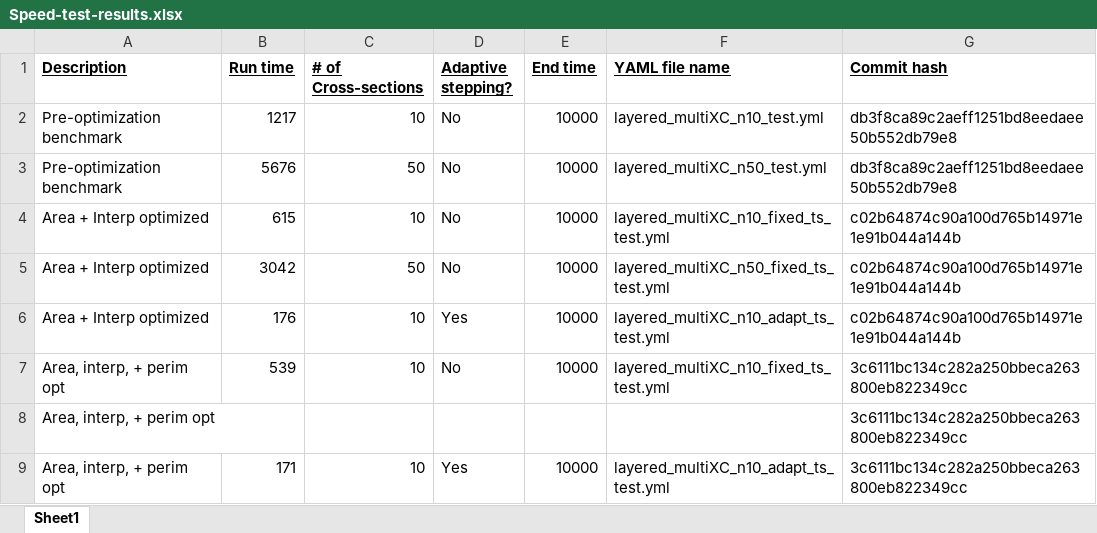
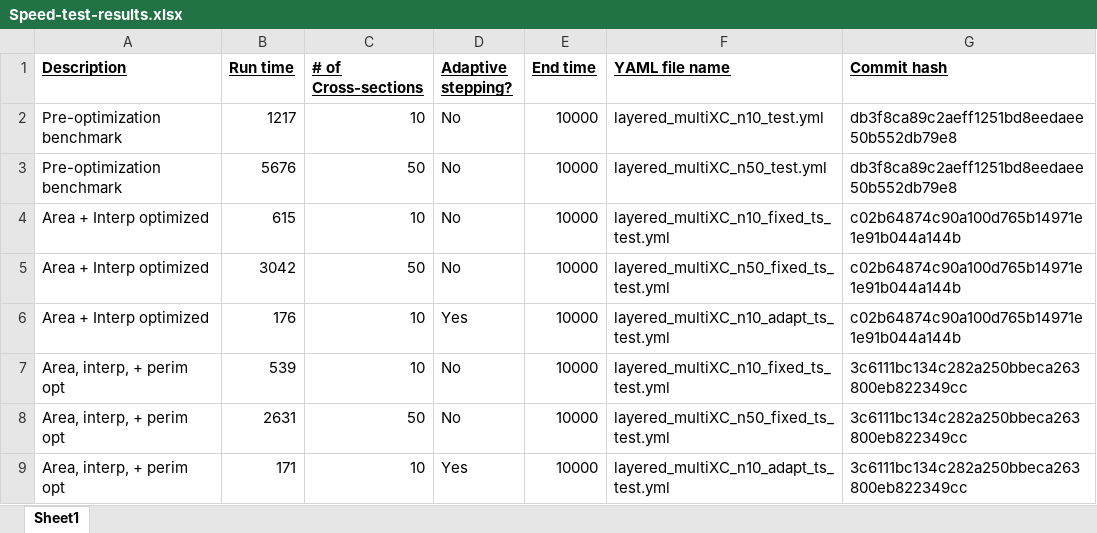
Before and after one commit to CovingtonResearchGroup/champ, an Excel workbook: chansim/Examples/speed-tests/Speed-test-results.xlsx, sheet Sheet1, drawn as a sheet; values as stored, in another font and other column widths than the file's, no borders; removed rows and columns are numbered as before the commit, all else as after; the diff names each change by its address in the sheet, - before the commit and + after, or states it on an @@ line.

Commit message:
added 50XC speed test results

```diff
--- a/chansim/Examples/speed-tests/Speed-test-results.xlsx (sheet Sheet1)
+++ b/chansim/Examples/speed-tests/Speed-test-results.xlsx (sheet Sheet1)
-row 8: Area, interp, + perim opt |  |  |  |  |  | 3c6111bc134c282a250bbeca263800eb822349cc
+row 8: Area, interp, + perim opt | 2631 | 50 | No | 10000 | layered_multiXC_n50_fixed_ts_test.yml | 3c6111bc134c282a250bbeca263800eb822349cc
```
